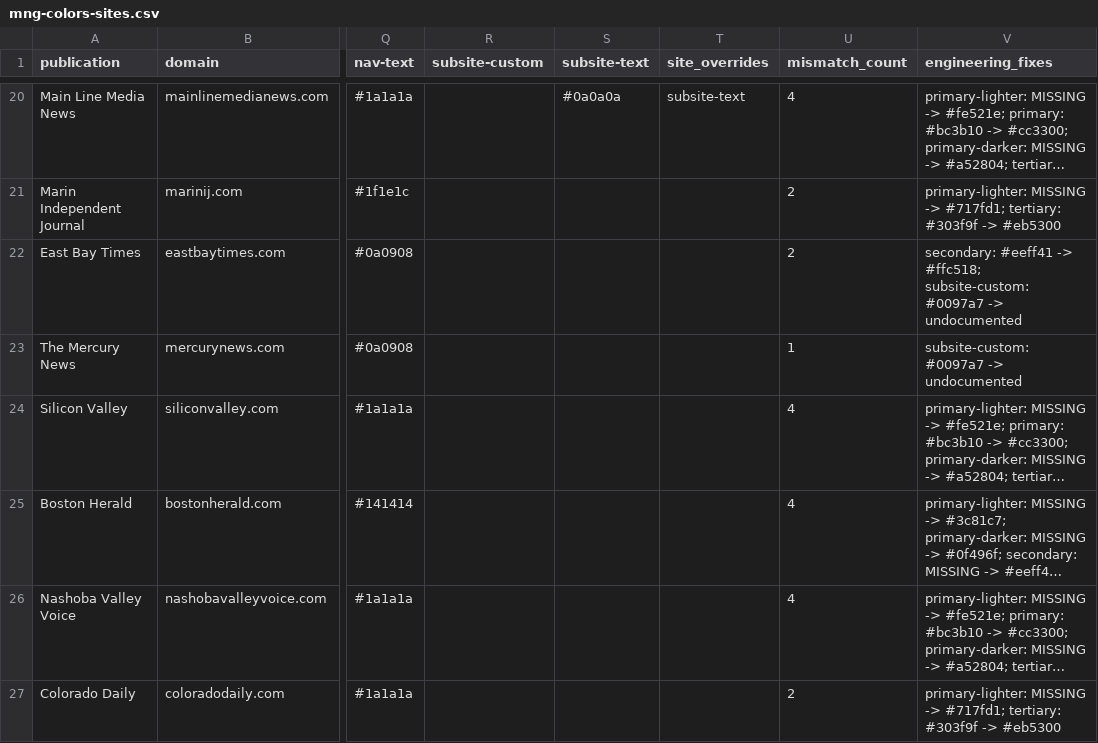
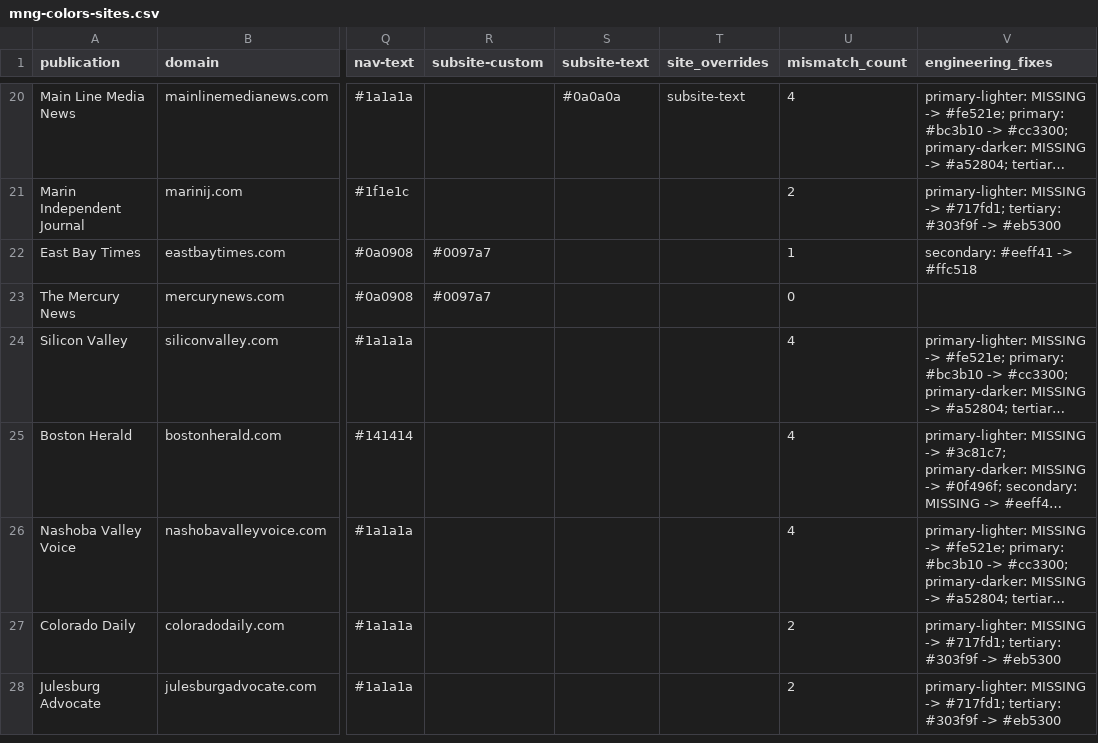
Before and after one commit to kuscholdMNG/MNGWebDesignSystem, a CSV file: tokens/colors/mng-colors-sites.csv, drawn as a sheet; only a part is shown, gaps mark what is left out; the shorter side is filled out with more unchanged rows; long unchanged cells end in …; the diff names each change by its address in the sheet, - before the commit and + after, or states it on an @@ line.

```diff
--- a/tokens/colors/mng-colors-sites.csv
+++ b/tokens/colors/mng-colors-sites.csv
-R22:R23 (subsite-custom): (empty)
+R22:R23 (subsite-custom): #0097a7
-U22 (mismatch_count): 2
+U22 (mismatch_count): 1
-V22 (engineering_fixes): …#eeff41 -> #ffc518; subsite-custom: #0097a7 -> undocumented
+V22 (engineering_fixes): …#eeff41 -> #ffc518
-U23 (mismatch_count): 1
+U23 (mismatch_count): 0
-V23 (engineering_fixes): subsite-custom: #0097a7 -> undocumented
+V23 (engineering_fixes): (empty)
```
Also changed, not shown: 7 other files.
